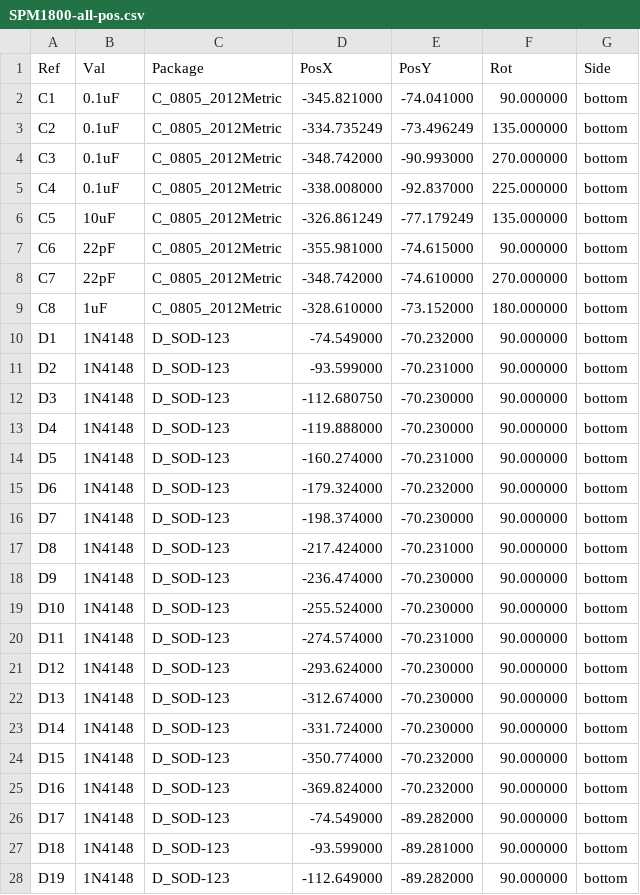
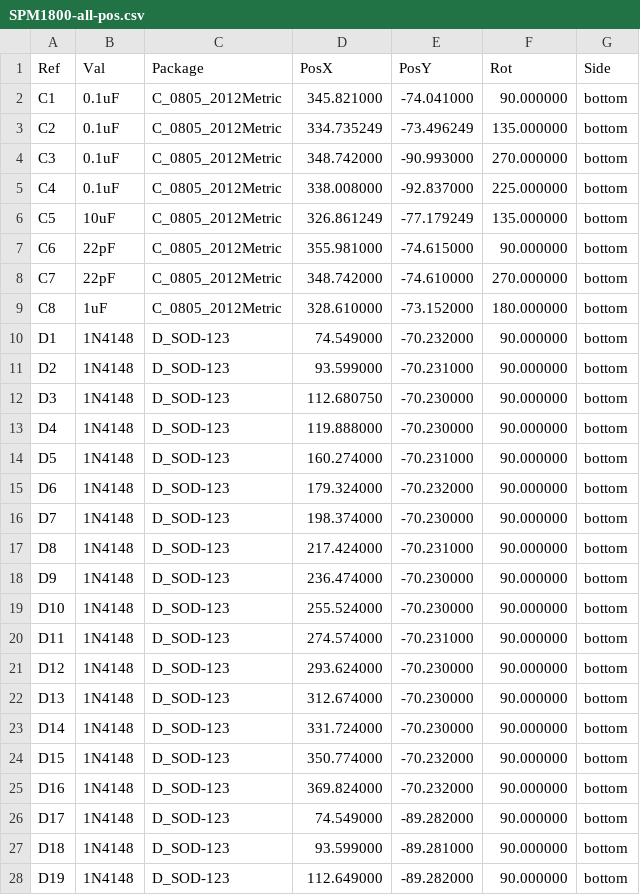
Before and after one commit to melonbred/SPM1800, a CSV file: Gerbers/SPM1800-all-pos.csv, drawn as a sheet; only a part is shown; the diff covers the shown part only.

```diff
--- a/Gerbers/SPM1800-all-pos.csv
+++ b/Gerbers/SPM1800-all-pos.csv
@@ -1,28 +1,28 @@
 Ref,Val,Package,PosX,PosY,Rot,Side
-"C1","0.1uF","C_0805_2012Metric",-345.821000,-74.041000,90.000000,bottom
-"C2","0.1uF","C_0805_2012Metric",-334.735249,-73.496249,135.000000,bottom
-"C3","0.1uF","C_0805_2012Metric",-348.742000,-90.993000,270.000000,bottom
-"C4","0.1uF","C_0805_2012Metric",-338.008000,-92.837000,225.000000,bottom
-"C5","10uF","C_0805_2012Metric",-326.861249,-77.179249,135.000000,bottom
-"C6","22pF","C_0805_2012Metric",-355.981000,-74.615000,90.000000,bottom
-"C7","22pF","C_0805_2012Metric",-348.742000,-74.610000,270.000000,bottom
-"C8","1uF","C_0805_2012Metric",-328.610000,-73.152000,180.000000,bottom
-"D1","1N4148","D_SOD-123",-74.549000,-70.232000,90.000000,bottom
-"D2","1N4148","D_SOD-123",-93.599000,-70.231000,90.000000,bottom
-"D3","1N4148","D_SOD-123",-112.680750,-70.230000,90.000000,bottom
-"D4","1N4148","D_SOD-123",-119.888000,-70.230000,90.000000,bottom
-"D5","1N4148","D_SOD-123",-160.274000,-70.231000,90.000000,bottom
-"D6","1N4148","D_SOD-123",-179.324000,-70.232000,90.000000,bottom
-"D7","1N4148","D_SOD-123",-198.374000,-70.230000,90.000000,bottom
-"D8","1N4148","D_SOD-123",-217.424000,-70.231000,90.000000,bottom
-"D9","1N4148","D_SOD-123",-236.474000,-70.230000,90.000000,bottom
-"D10","1N4148","D_SOD-123",-255.524000,-70.230000,90.000000,bottom
-"D11","1N4148","D_SOD-123",-274.574000,-70.231000,90.000000,bottom
-"D12","1N4148","D_SOD-123",-293.624000,-70.230000,90.000000,bottom
-"D13","1N4148","D_SOD-123",-312.674000,-70.230000,90.000000,bottom
-"D14","1N4148","D_SOD-123",-331.724000,-70.230000,90.000000,bottom
-"D15","1N4148","D_SOD-123",-350.774000,-70.232000,90.000000,bottom
-"D16","1N4148","D_SOD-123",-369.824000,-70.232000,90.000000,bottom
-"D17","1N4148","D_SOD-123",-74.549000,-89.282000,90.000000,bottom
-"D18","1N4148","D_SOD-123",-93.599000,-89.281000,90.000000,bottom
-"D19","1N4148","D_SOD-123",-112.649000,-89.282000,90.000000,bottom
+"C1","0.1uF","C_0805_2012Metric",345.821000,-74.041000,90.000000,bottom
+"C2","0.1uF","C_0805_2012Metric",334.735249,-73.496249,135.000000,bottom
+"C3","0.1uF","C_0805_2012Metric",348.742000,-90.993000,270.000000,bottom
+"C4","0.1uF","C_0805_2012Metric",338.008000,-92.837000,225.000000,bottom
+"C5","10uF","C_0805_2012Metric",326.861249,-77.179249,135.000000,bottom
+"C6","22pF","C_0805_2012Metric",355.981000,-74.615000,90.000000,bottom
+"C7","22pF","C_0805_2012Metric",348.742000,-74.610000,270.000000,bottom
+"C8","1uF","C_0805_2012Metric",328.610000,-73.152000,180.000000,bottom
+"D1","1N4148","D_SOD-123",74.549000,-70.232000,90.000000,bottom
+"D2","1N4148","D_SOD-123",93.599000,-70.231000,90.000000,bottom
+"D3","1N4148","D_SOD-123",112.680750,-70.230000,90.000000,bottom
+"D4","1N4148","D_SOD-123",119.888000,-70.230000,90.000000,bottom
+"D5","1N4148","D_SOD-123",160.274000,-70.231000,90.000000,bottom
+"D6","1N4148","D_SOD-123",179.324000,-70.232000,90.000000,bottom
+"D7","1N4148","D_SOD-123",198.374000,-70.230000,90.000000,bottom
+"D8","1N4148","D_SOD-123",217.424000,-70.231000,90.000000,bottom
+"D9","1N4148","D_SOD-123",236.474000,-70.230000,90.000000,bottom
+"D10","1N4148","D_SOD-123",255.524000,-70.230000,90.000000,bottom
+"D11","1N4148","D_SOD-123",274.574000,-70.231000,90.000000,bottom
+"D12","1N4148","D_SOD-123",293.624000,-70.230000,90.000000,bottom
+"D13","1N4148","D_SOD-123",312.674000,-70.230000,90.000000,bottom
+"D14","1N4148","D_SOD-123",331.724000,-70.230000,90.000000,bottom
+"D15","1N4148","D_SOD-123",350.774000,-70.232000,90.000000,bottom
+"D16","1N4148","D_SOD-123",369.824000,-70.232000,90.000000,bottom
+"D17","1N4148","D_SOD-123",74.549000,-89.282000,90.000000,bottom
+"D18","1N4148","D_SOD-123",93.599000,-89.281000,90.000000,bottom
+"D19","1N4148","D_SOD-123",112.649000,-89.282000,90.000000,bottom
```
Also changed, not shown: 50 edited cells elsewhere in this file, 16 other files.
